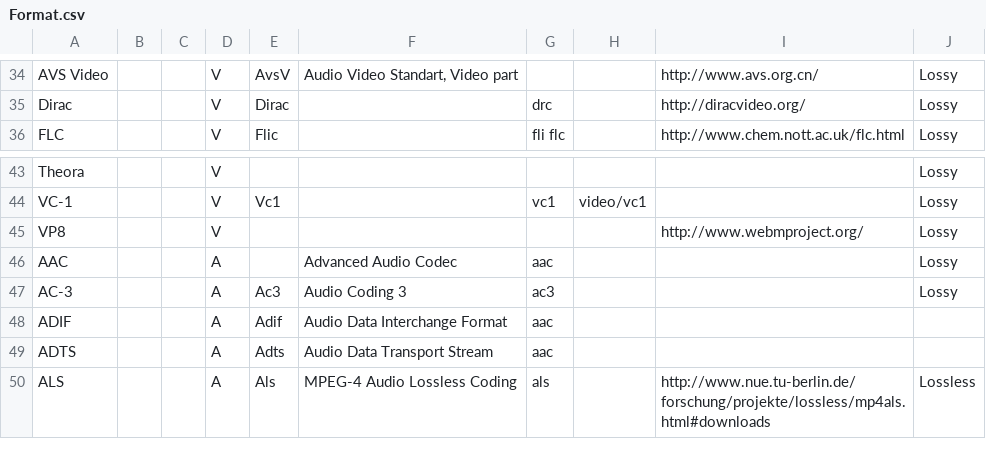
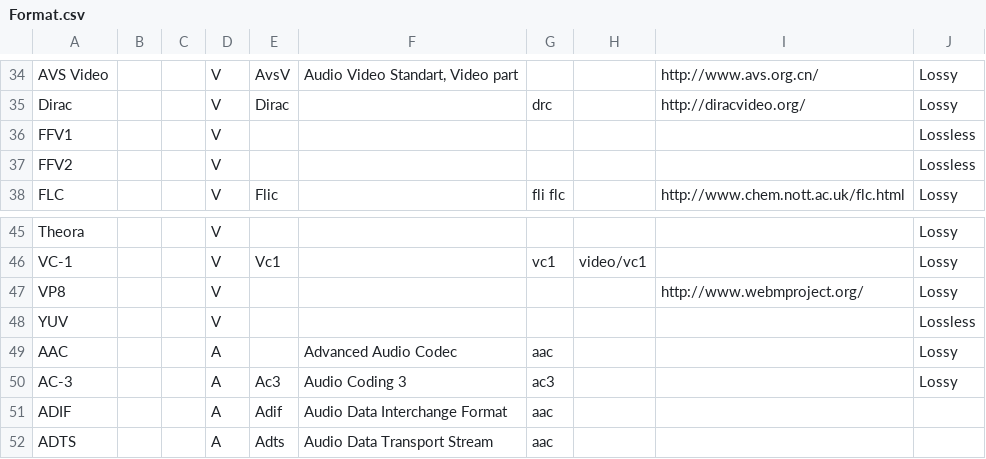
Before and after one commit to mediatest/mediatestLib, a CSV file: Source/Ressource/Text/DataBase/Format.csv, drawn as a sheet; only a part is shown, gaps mark what is left out; the shorter side is filled out with more unchanged rows.

Commit message:
+ Additional Lossy/Lossless information
git-svn-id: svn://svn.code.sf.net/p/mediainfo/code/MediaInfoLib/trunk@3510 45c5ae6f-87cc-4fd0-92ee-e4f023fd80da

```diff
--- a/Source/Ressource/Text/DataBase/Format.csv
+++ b/Source/Ressource/Text/DataBase/Format.csv
@@ -35,2 +35,4 @@ AVS Video;;;V;AvsV;Audio Video Standart, Video part;;;http://www.avs.org.cn/;Los
 Dirac;;;V;Dirac;;drc;;http://diracvideo.org/;Lossy
+FFV1;;;V;;;;;;Lossless
+FFV2;;;V;;;;;;Lossless
 FLC;;;V;Flic;;fli flc;;http://www.chem.nott.ac.uk/flc.html;Lossy
@@ -45,2 +47,3 @@ VC-1;;;V;Vc1;;vc1;video/vc1;;Lossy
 VP8;;;V;;;;;http://www.webmproject.org/;Lossy
+YUV;;;V;;;;;;Lossless
 AAC;;;A;;Advanced Audio Codec;aac;;;Lossy
```
Also changed, not shown: Source/Ressource/Text/DataBase/CodecID_Video_Riff.csv, 1 other file.
